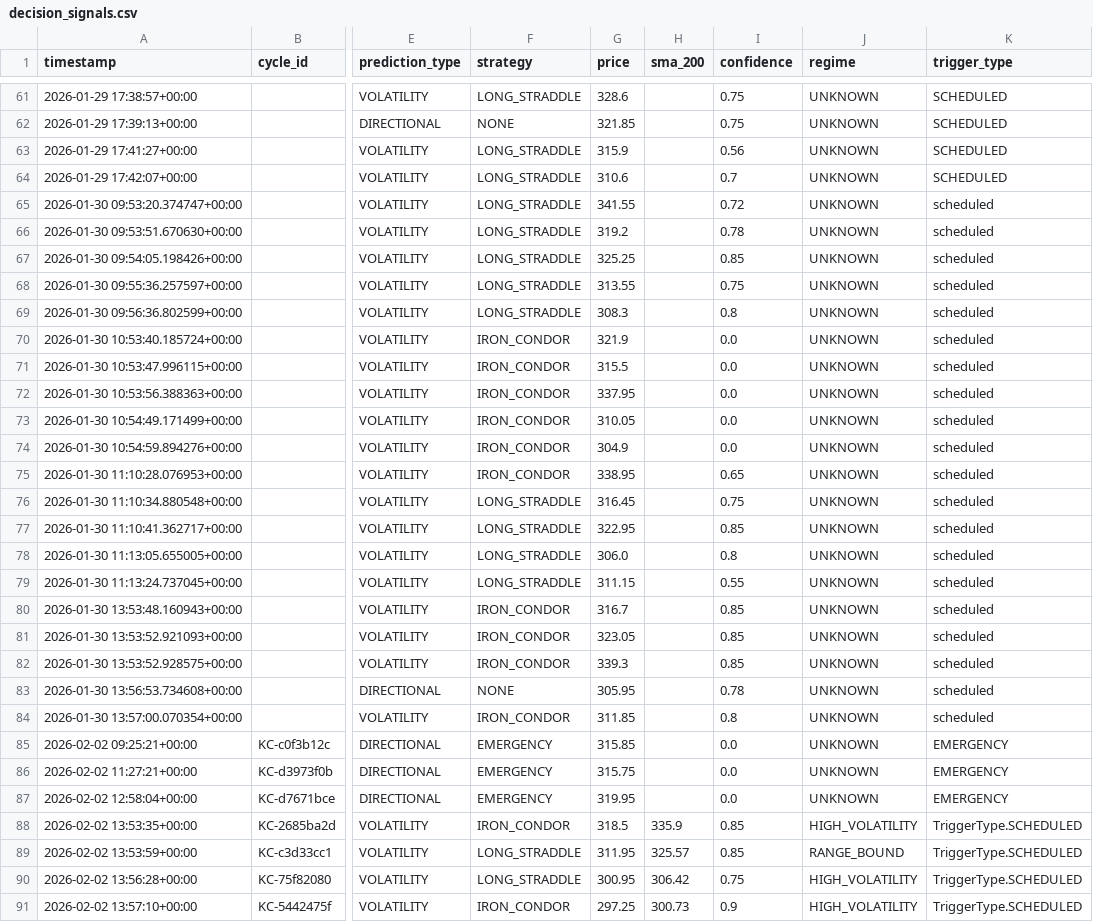
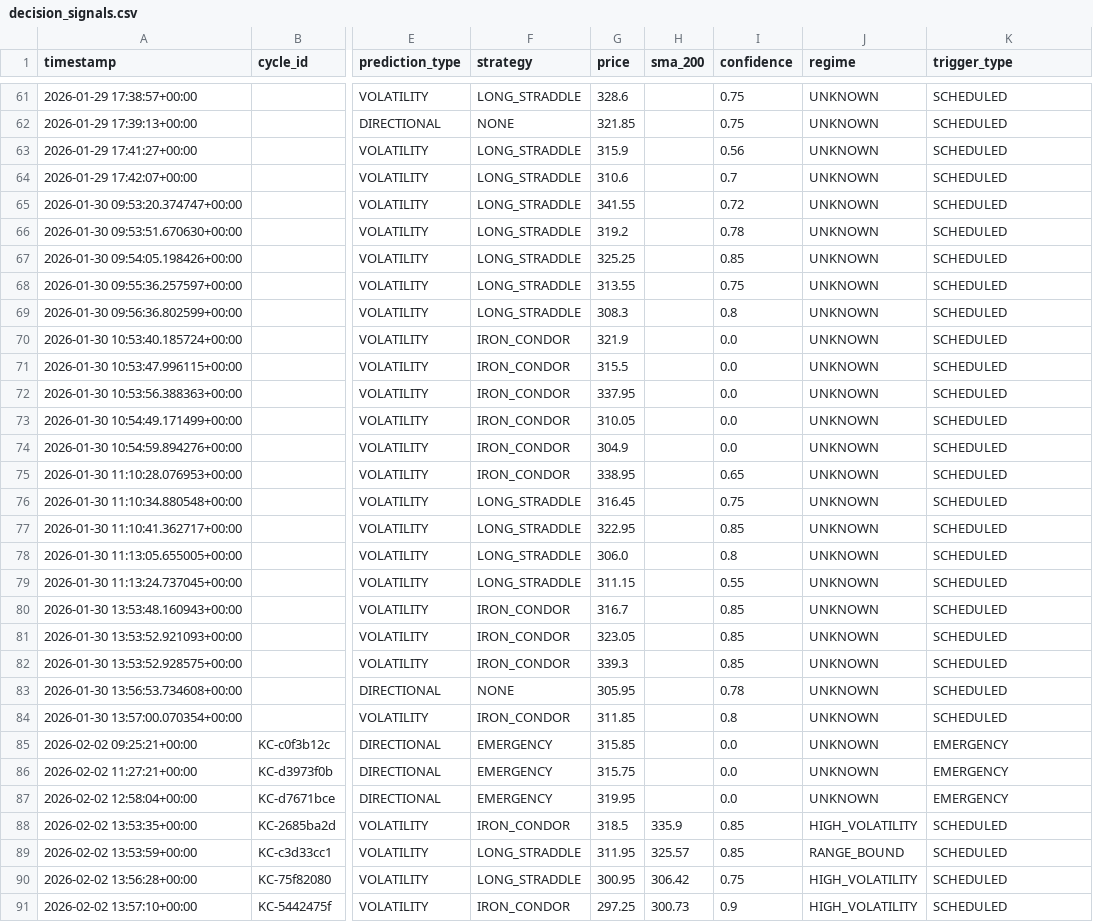
Before and after one commit to rozavala/real_options, a CSV file: dev/decision_signals.csv, drawn as a sheet; only a part is shown, gaps mark what is left out; the diff covers the shown part only; the diff names each change by its address in the sheet, - before the commit and + after, or states it on an @@ line.

```diff
--- a/dev/decision_signals.csv
+++ b/dev/decision_signals.csv
-K65:K84 (trigger_type): scheduled
+K65:K84 (trigger_type): SCHEDULED
-K88:K91 (trigger_type): TriggerType.SCHEDULED
+K88:K91 (trigger_type): SCHEDULED
```
Also changed, not shown: 6 edited cells elsewhere in this file, 7 other files.
